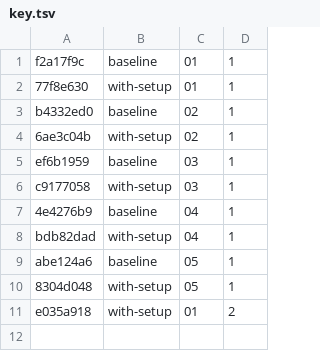
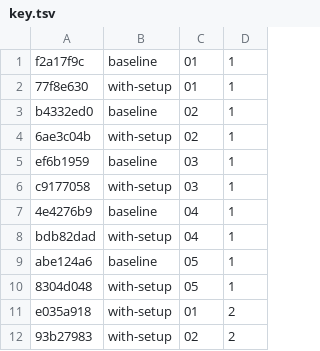
Before and after one commit to damosull/ai-ready-test-suite-demo, a TSV file: evidence/reviews/key.tsv, drawn as a sheet.

Commit message:
evidence: with-setup-r2-t02 (review)

```diff
--- a/evidence/reviews/key.tsv
+++ b/evidence/reviews/key.tsv
@@ -11 +11,2 @@ abe124a6	baseline	05	1
 e035a918	with-setup	01	2
+93b27983	with-setup	02	2
```
Also changed, not shown: 3 other files.
